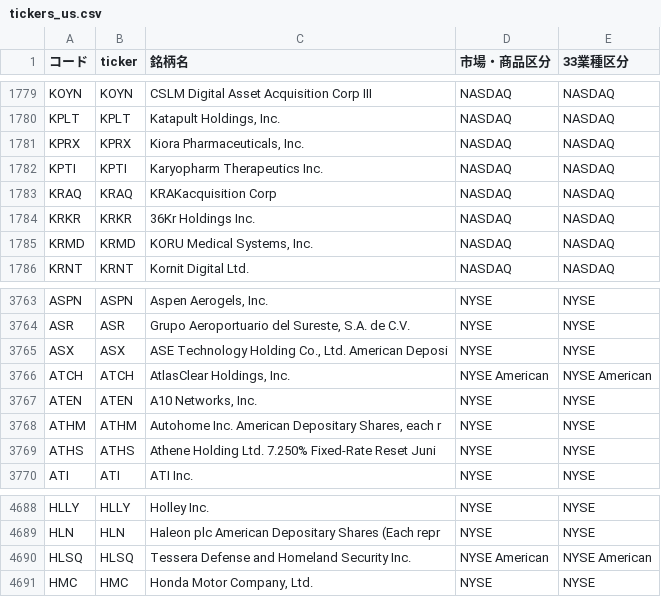
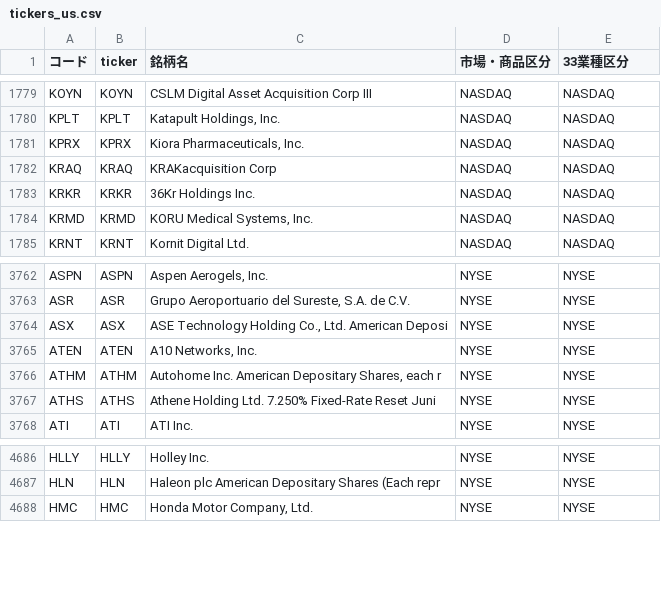
Before and after one commit to mnghfxiidm4ad-rgb/Stock-Price-Heat-Map, a CSV file: lists/tickers_us.csv, drawn as a sheet; only a part is shown, gaps mark what is left out.

```diff
--- a/lists/tickers_us.csv
+++ b/lists/tickers_us.csv
@@ -1781,3 +1781,2 @@ KPLT,KPLT,"Katapult Holdings, Inc.",NASDAQ,NASDAQ
 KPRX,KPRX,"Kiora Pharmaceuticals, Inc.",NASDAQ,NASDAQ
-KPTI,KPTI,Karyopharm Therapeutics Inc.,NASDAQ,NASDAQ
 KRAQ,KRAQ,KRAKacquisition Corp,NASDAQ,NASDAQ
@@ -3765,3 +3764,2 @@ ASR,ASR,"Grupo Aeroportuario del Sureste, S.A. de C.V.",NYSE,NYSE
 ASX,ASX,"ASE Technology Holding Co., Ltd. American Deposi",NYSE,NYSE
-ATCH,ATCH,"AtlasClear Holdings, Inc.",NYSE American,NYSE American
 ATEN,ATEN,"A10 Networks, Inc.",NYSE,NYSE
@@ -4689,3 +4687,2 @@ HLLY,HLLY,Holley Inc.,NYSE,NYSE
 HLN,HLN,Haleon plc American Depositary Shares (Each repr,NYSE,NYSE
-HLSQ,HLSQ,Tessera Defense and Homeland Security Inc.,NYSE American,NYSE American
 HMC,HMC,"Honda Motor Company, Ltd.",NYSE,NYSE
```
Also changed, not shown: 3 other files.
